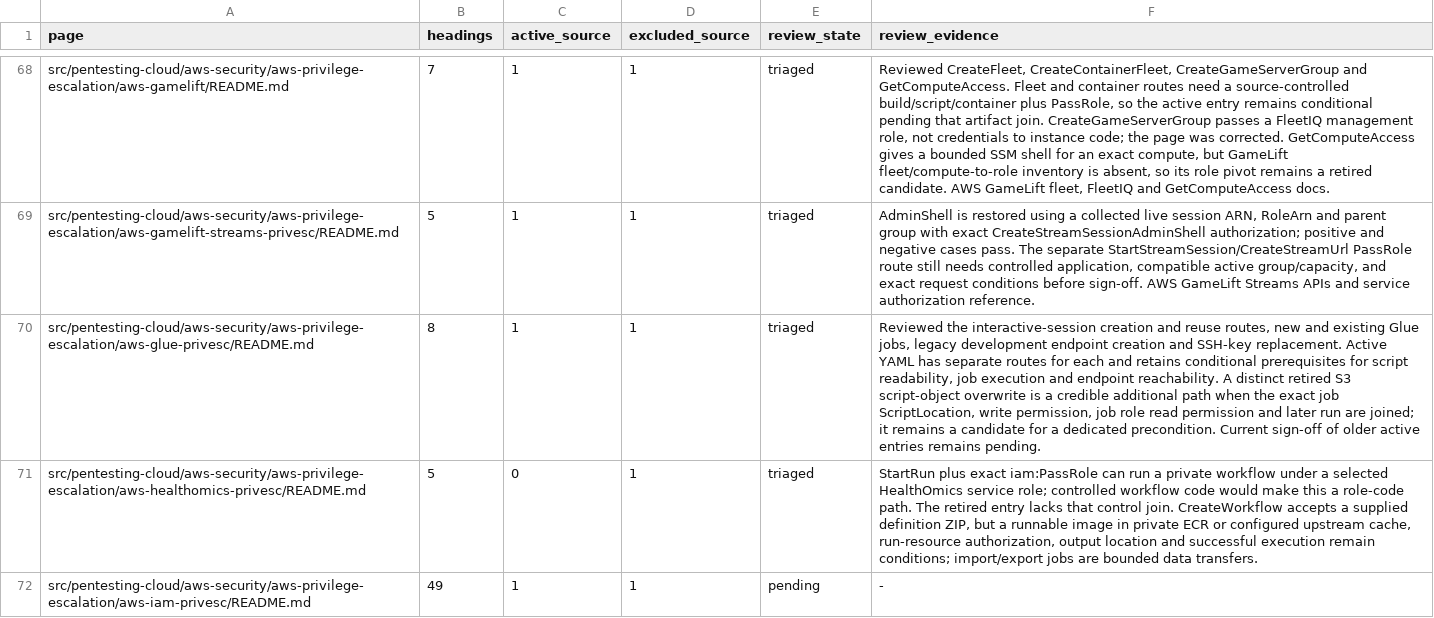
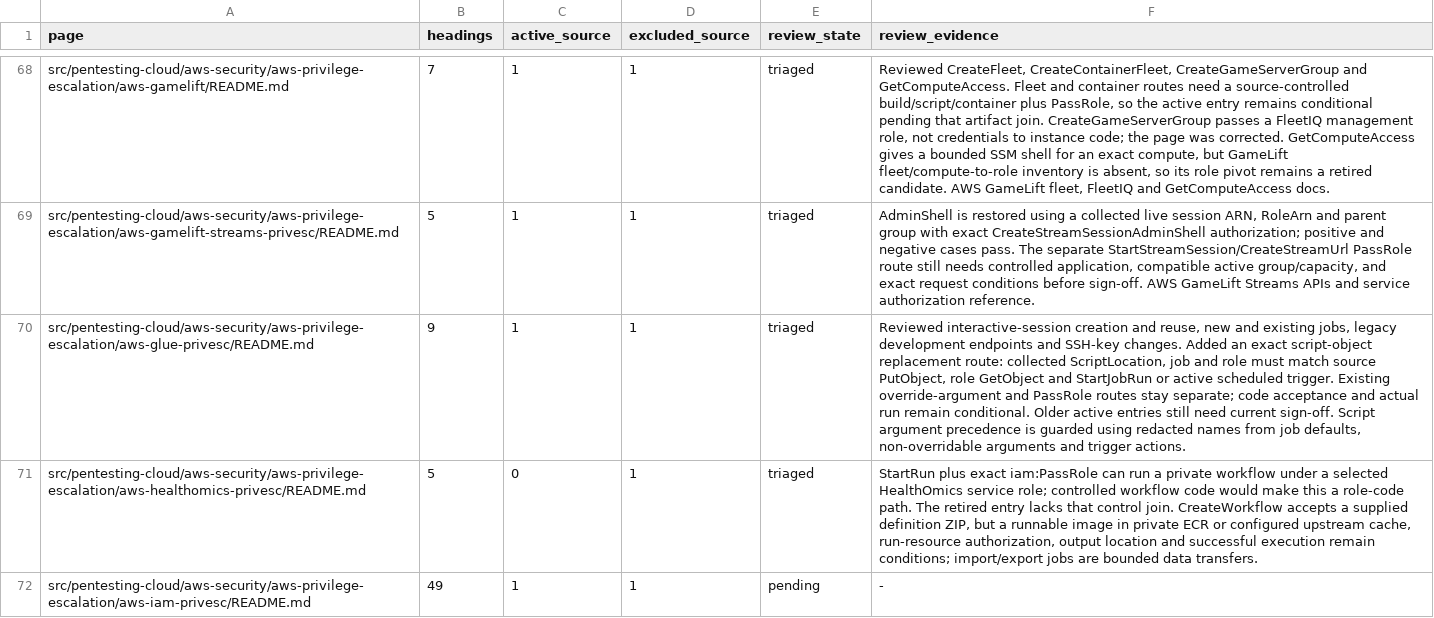
Before and after one commit to peass-ng/Blue-CloudPEASS, a TSV file: work_aws_privesc_review/page-status.tsv, drawn as a sheet; only a part is shown, gaps mark what is left out; the diff names each change by its address in the sheet, - before the commit and + after, or states it on an @@ line.

```diff
--- a/work_aws_privesc_review/page-status.tsv
+++ b/work_aws_privesc_review/page-status.tsv
-B70 (headings): 8
+B70 (headings): 9
-F70 (review_evidence): Reviewed the interactive-session creation and reuse routes, new and existing Glue jobs, legacy development endpoint creation and SSH-key replacement. Active YAML has separate routes for each and retains conditional prerequisites for script readability, job execution and endpoint reachability. A distinct retired S3 script-object overwrite is a credible additional path when the exact job ScriptLocation, write permission, job role read permission and later run are joined; it remains a candidate for a dedicated precondition. Current sign-off of older active entries remains pending.
+F70 (review_evidence): Reviewed interactive-session creation and reuse, new and existing jobs, legacy development endpoints and SSH-key changes. Added an exact script-object replacement route: collected ScriptLocation, job and role must match source PutObject, role GetObject and StartJobRun or active scheduled trigger. Existing override-argument and PassRole routes stay separate; code acceptance and actual run remain conditional. Older active entries still need current sign-off. Script argument precedence is guarded using redacted names from job defaults, non-overridable arguments and trigger actions.
```
Also changed, not shown: work_aws_privesc_review/retired-technique-status.tsv, work_aws_privesc_review/technique-status.tsv, 10 other files.
